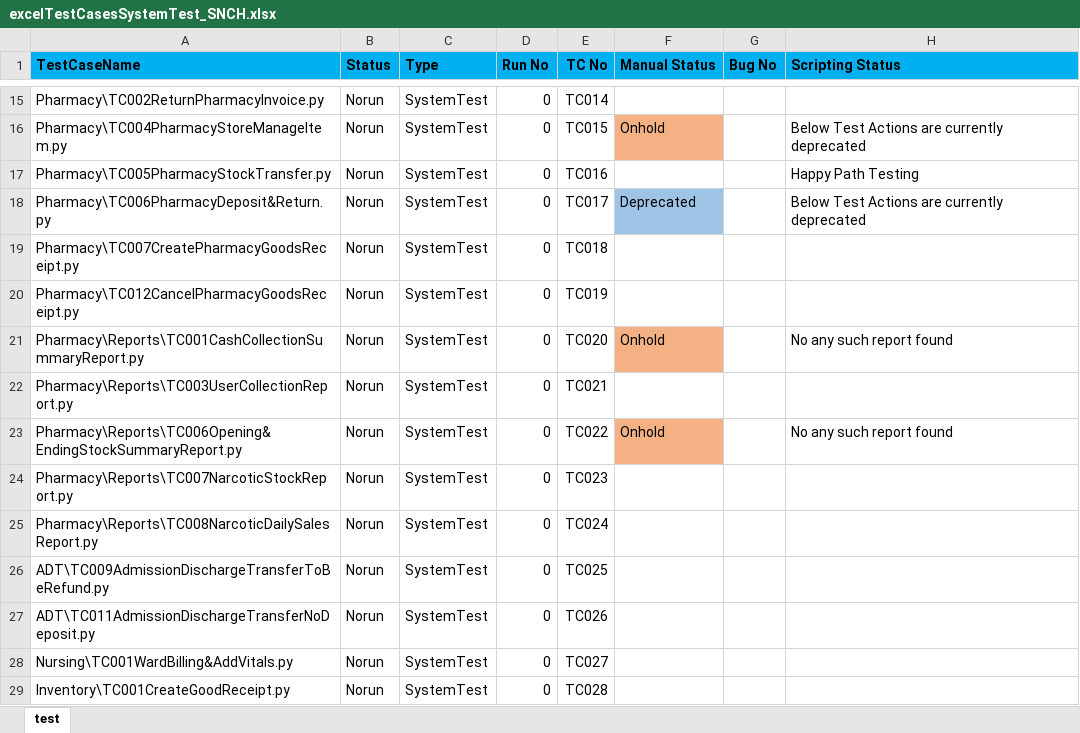
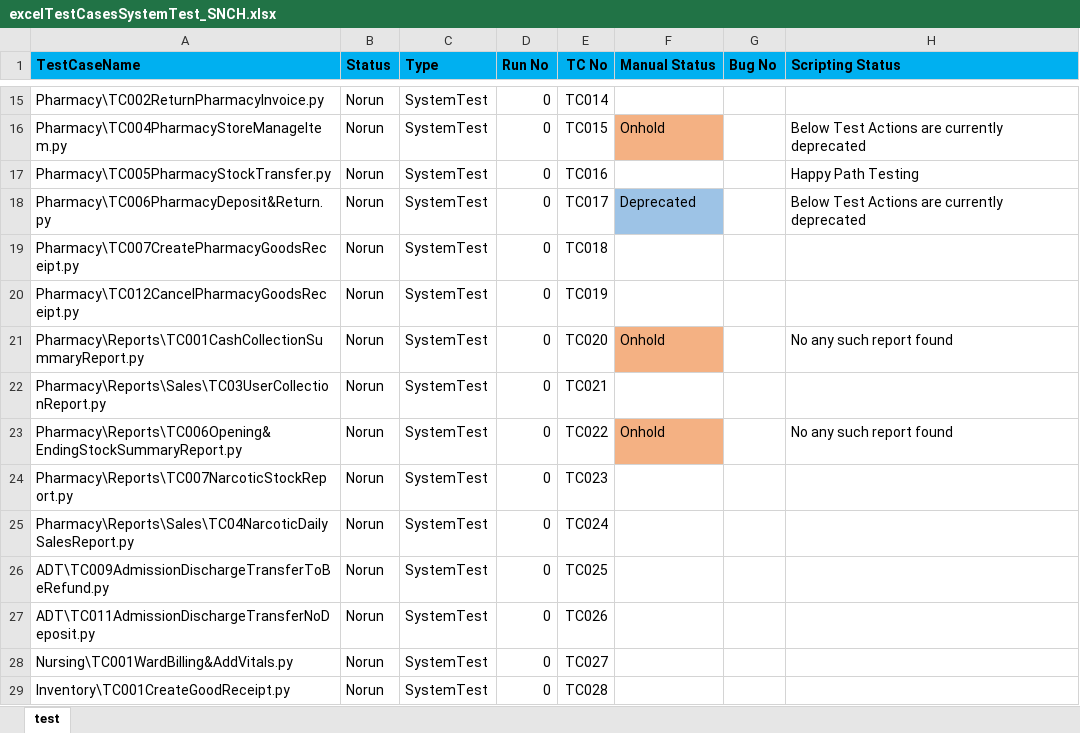
Before and after one commit to haribhatta/AutomationTest, an Excel workbook: Library/excelTestCasesSystemTest_SNCH.xlsx, sheet test, drawn as a sheet; only a part is shown, gaps mark what is left out; values as stored, in another font and other column widths than the file's, no borders; the diff names each change by its address in the sheet, - before the commit and + after, or states it on an @@ line.

Commit message:
update in excelTestCasesSystemTest_SNCH.xlsx

```diff
--- a/Library/excelTestCasesSystemTest_SNCH.xlsx (sheet test)
+++ b/Library/excelTestCasesSystemTest_SNCH.xlsx (sheet test)
-A22 (TestCaseName): Pharmacy\Reports\TC003UserCollectionReport.py
+A22 (TestCaseName): Pharmacy\Reports\Sales\TC03UserCollectionReport.py
-A25 (TestCaseName): Pharmacy\Reports\TC008NarcoticDailySalesReport.py
+A25 (TestCaseName): Pharmacy\Reports\Sales\TC04NarcoticDailySalesReport.py
```
